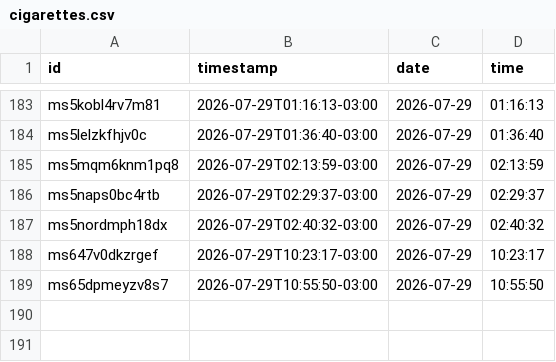
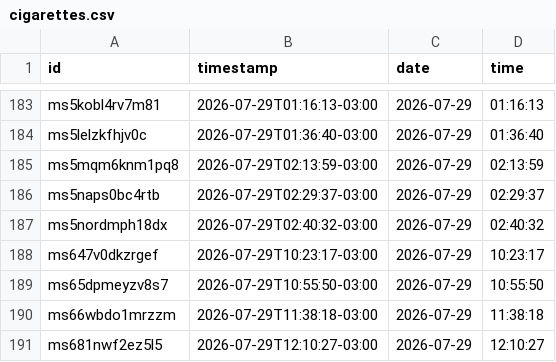
Before and after one commit to pele-grunwaldt/cigCounter, a CSV file: data/cigarettes.csv, drawn as a sheet; only a part is shown, gaps mark what is left out; the diff names each change by its address in the sheet, - before the commit and + after, or states it on an @@ line.

Commit message:
data: sync 190 cigarrillos (2026-07-29T15:10:29.089Z)

```diff
--- a/data/cigarettes.csv
+++ b/data/cigarettes.csv
+row 190: ms66wbdo1mrzzm | 2026-07-29T11:38:18-03:00 | 2026-07-29 | 11:38:18
+row 191: ms681nwf2ez5l5 | 2026-07-29T12:10:27-03:00 | 2026-07-29 | 12:10:27
```
